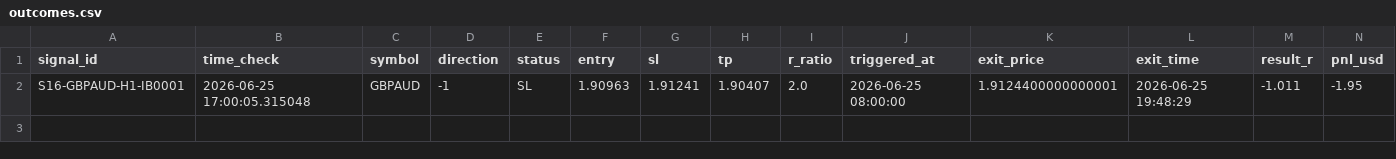
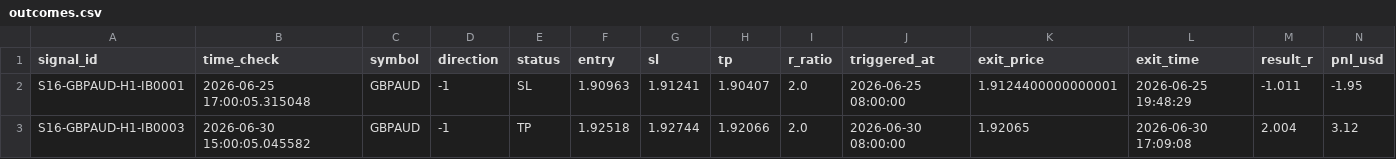
Before and after one commit to alexandrutarnicer-ai/trading-bot, a CSV file: data/live_signals/session16/outcomes.csv, drawn as a sheet; the diff names each change by its address in the sheet, - before the commit and + after, or states it on an @@ line.

```diff
--- a/data/live_signals/session16/outcomes.csv
+++ b/data/live_signals/session16/outcomes.csv
+row 3: S16-GBPAUD-H1-IB0003 | 2026-06-30 15:00:05.045582 | GBPAUD | -1 | TP | 1.92518 | 1.92744 | 1.92066 | 2.0 | 2026-06-30 08:00:00 | 1.92065 | 2026-06-30 17:09:08 | 2.004 | 3.12
```
Also changed, not shown: data/live_signals/session7/outcomes.csv.
